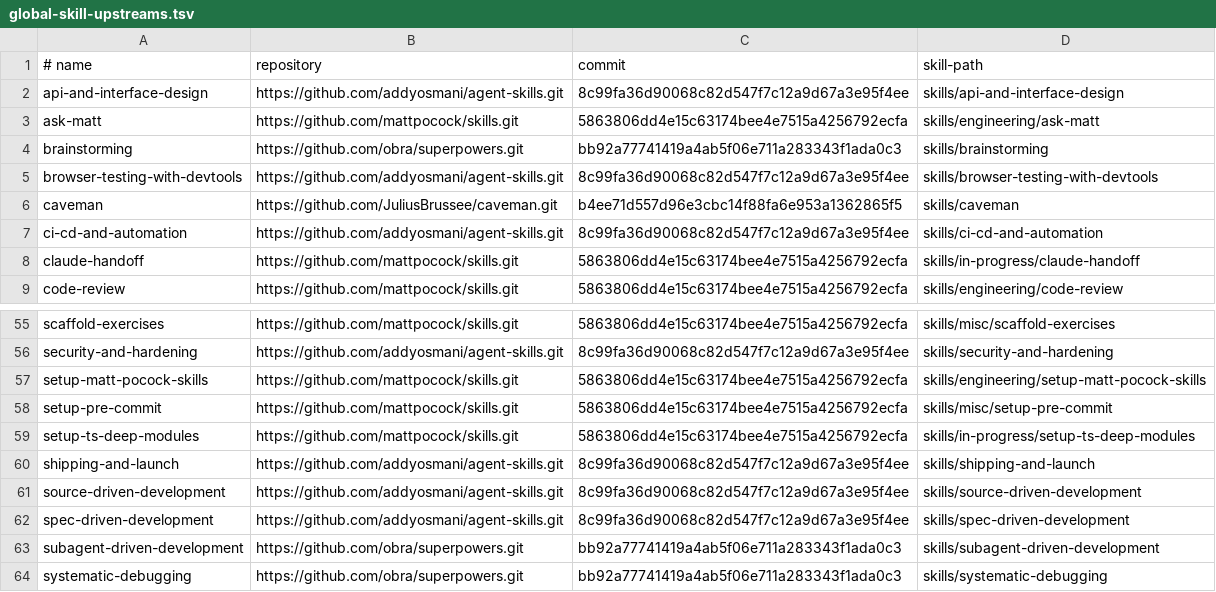
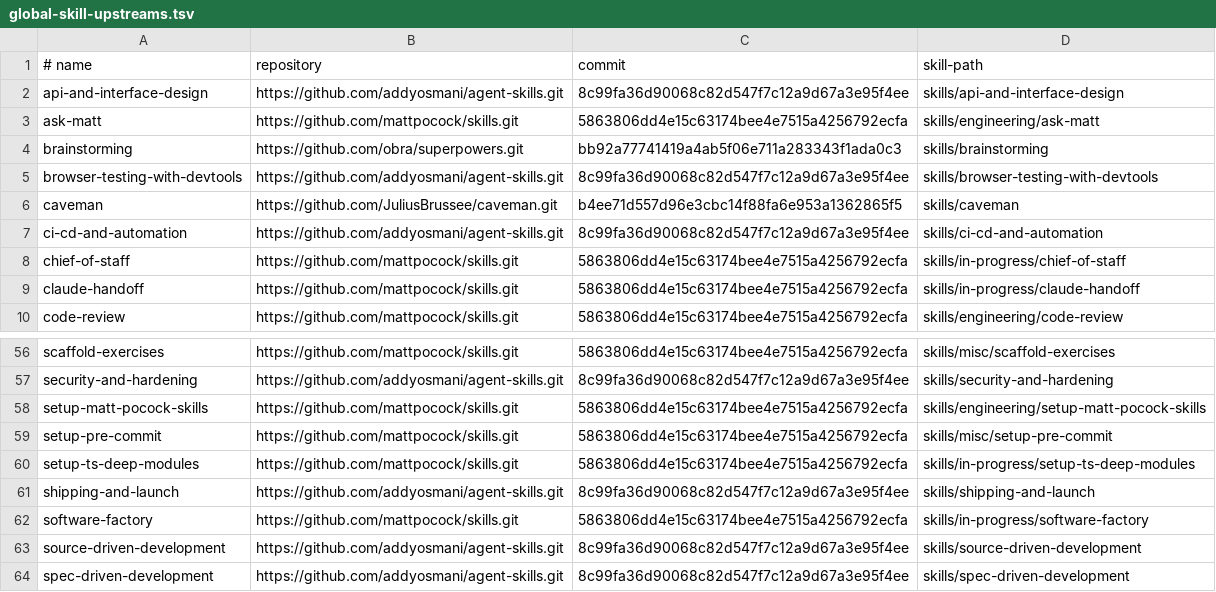
Before and after one commit to skunklabs-uk/codex-skills, a TSV file: config/global-skill-upstreams.tsv, drawn as a sheet; only a part is shown, gaps mark what is left out; the shorter side is filled out with more unchanged rows; the diff names each change by its address in the sheet, - before the commit and + after, or states it on an @@ line.

Commit message:
fix(skills): enable proactive cross-catalog discovery (#93)
* fix(skills): enable proactive skill discovery across upstream catalogs

* fix(skills): reconcile routing and CI metadata

* fix(skills): reconcile routing and CI metadata

* fix(skills): reconcile routing and CI metadata

* docs(skills): clarify Matt catalog revision

```diff
--- a/config/global-skill-upstreams.tsv
+++ b/config/global-skill-upstreams.tsv
+row 8: chief-of-staff | https://github.com/mattpocock/skills.git | 5863806dd4e15c63174bee4e7515a4256792ecfa | skills/in-progress/chief-of-staff
+row 62: software-factory | https://github.com/mattpocock/skills.git | 5863806dd4e15c63174bee4e7515a4256792ecfa | skills/in-progress/software-factory
```
Also changed, not shown: 6 other files.
